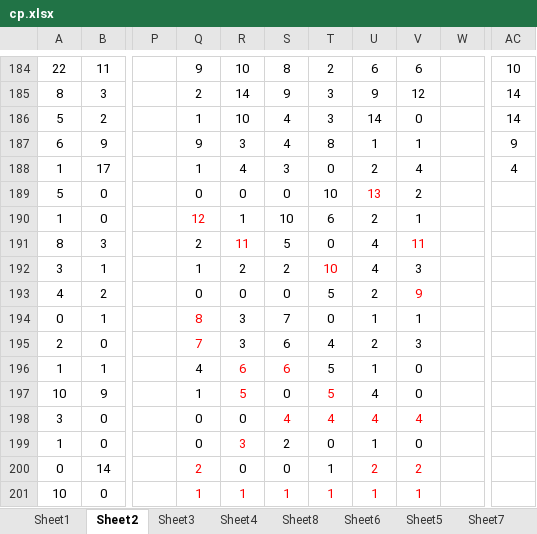
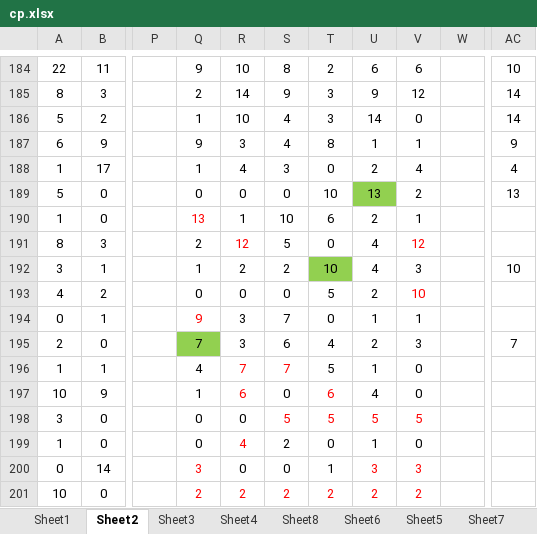
Before and after one commit to gushenwei/julienedies.github.com, an Excel workbook: demos/ng/cp.xlsx, sheet Sheet2, drawn as a sheet; only a part is shown, gaps mark what is left out; values as stored, in another font and other column widths than the file's, no borders; the diff covers the shown part only; the diff names each change by its address in the sheet, - before the commit and + after, or states it on an @@ line.

```diff
--- a/demos/ng/cp.xlsx (sheet Sheet2)
+++ b/demos/ng/cp.xlsx (sheet Sheet2)
@@ U189 fill: none → #92D050, text colour: #FF0000 → black @@
-AC189: (empty)
+AC189: 13
-Q190: 12
+Q190: 13
-R191: 11
+R191: 12
-V191: 11
+V191: 12
@@ T192 fill: none → #92D050, text colour: #FF0000 → black @@
-AC192: (empty)
+AC192: 10
-V193: 9
+V193: 10
-Q194: 8
+Q194: 9
@@ Q195 fill: none → #92D050, text colour: #FF0000 → black @@
-AC195: (empty)
+AC195: 7
-R196: 6
+R196: 7
-S196: 6
+S196: 7
-R197: 5
+R197: 6
-T197: 5
+T197: 6
-S198: 4
+S198: 5
-T198: 4
+T198: 5
-U198: 4
+U198: 5
-V198: 4
+V198: 5
-R199: 3
+R199: 4
-Q200: 2
+Q200: 3
-U200: 2
+U200: 3
-V200: 2
+V200: 3
-Q201: 1
+Q201: 2
-R201: 1
+R201: 2
-S201: 1
+S201: 2
-T201: 1
+T201: 2
-U201: 1
+U201: 2
-V201: 1
+V201: 2
```
Also changed, not shown: 1 added row, 7 edited cells and cell formats elsewhere in this sheet, sheet Sheet1, sheet Sheet6, sheet Sheet4, sheet Sheet8, sheet Sheet3, 1 other file.
